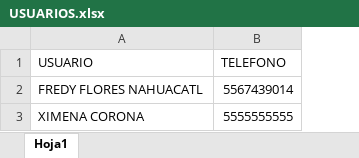
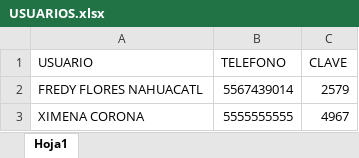
Before and after one commit to GeomaticaAO/APP_PAPEAO_MGE, an Excel workbook: USUARIOS.xlsx, sheet Hoja1, drawn as a sheet; values as stored, in another font and other column widths than the file's, no borders; the diff names each change by its address in the sheet, - before the commit and + after, or states it on an @@ line.

Commit message:
Add files via upload

```diff
--- a/USUARIOS.xlsx (sheet Hoja1)
+++ b/USUARIOS.xlsx (sheet Hoja1)
+column C (CLAVE), rows 2-3: 2579 | 4967
```
